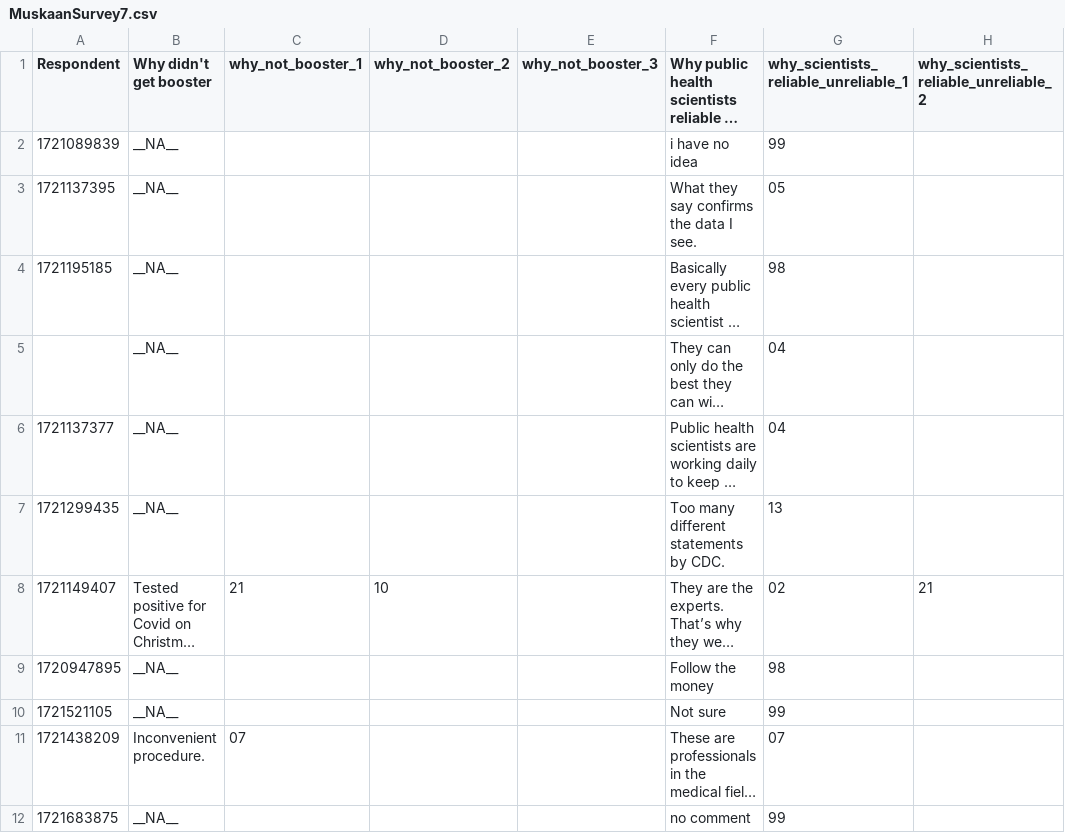
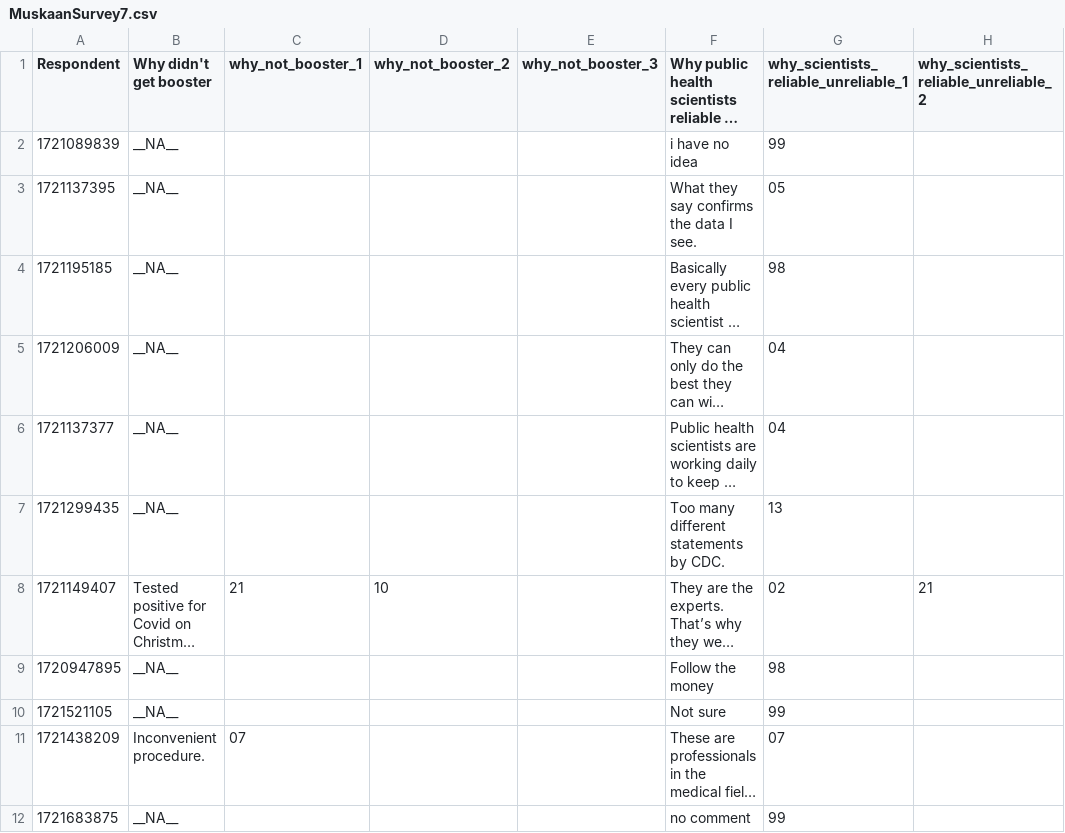
Before and after one commit to thepolicylab/RIDOHcoding, a CSV file: MuskaanSurvey7.csv, drawn as a sheet; only a part is shown; long unchanged cells end in …; the diff names each change by its address in the sheet, - before the commit and + after, or states it on an @@ line.

Commit message:
updated csvs to include respondent id that was missing

```diff
--- a/MuskaanSurvey7.csv
+++ b/MuskaanSurvey7.csv
-A5 (Respondent): (empty)
+A5 (Respondent): 1721206009
```
Also changed, not shown: 9 other files.
